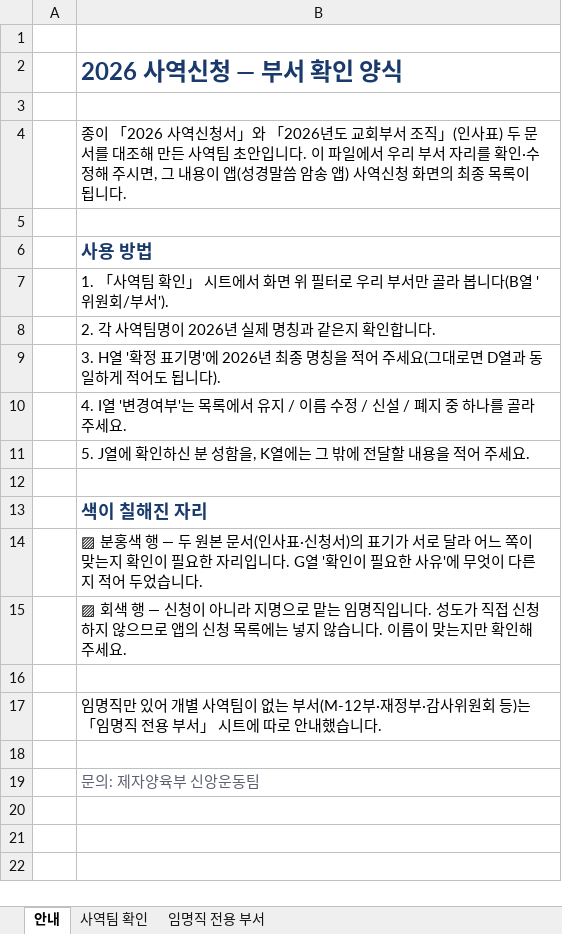
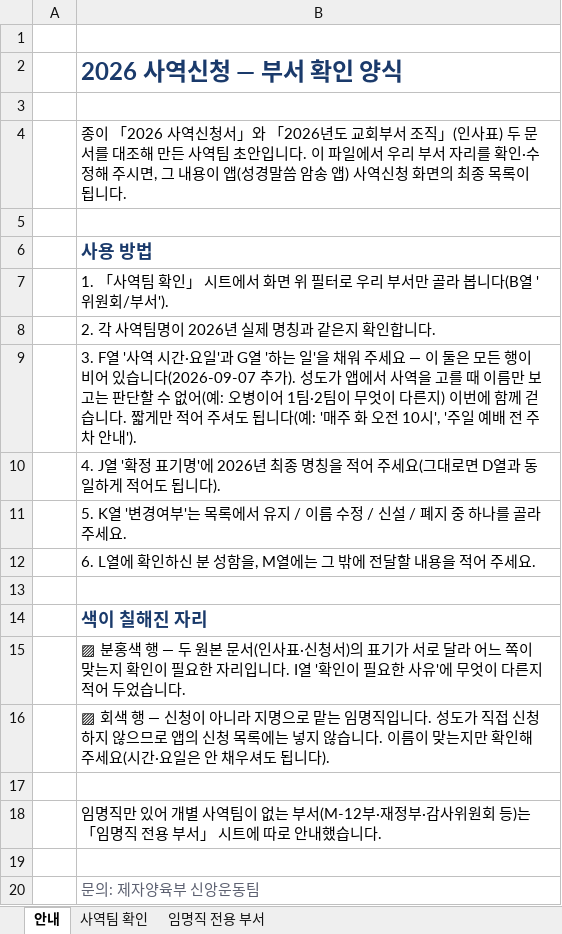
Before and after one commit to sewoongkim1/bible-memorize-church-app-v2, an Excel workbook: ministry/2026_사역신청_부서확인양식.xlsx, sheet 안내, drawn as a sheet; values as stored, in another font and other column widths than the file's, no borders; addresses are those after the commit; the diff names each change by its address in the sheet, - before the commit and + after, or states it on an @@ line.

```diff
--- a/ministry/2026_사역신청_부서확인양식.xlsx (sheet 안내)
+++ b/ministry/2026_사역신청_부서확인양식.xlsx (sheet 안내)
-B9: 3. H열 '확정 표기명'에 2026년 최종 명칭을 적어 주세요(그대로면 D열과 동일하게 적어도 됩니다).
+B9: 3. F열 '사역 시간·요일'과 G열 '하는 일'을 채워 주세요 — 이 둘은 모든 행이 비어 있습니다(2026-09-07 추가). 성도가 앱에서 사역을 고를 때 이름만 보고는 판단할 수 없어(예: 오병이어 1팀·2팀이 무엇이 다른지) 이번에 함께 걷습니다. 짧게만 적어 주셔도 됩니다(예: '매주 화 오전 10시', '주일 예배 전 주차 안내').
-B10: 4. I열 '변경여부'는 목록에서 유지 / 이름 수정 / 신설 / 폐지 중 하나를 골라 주세요.
+B10: 4. J열 '확정 표기명'에 2026년 최종 명칭을 적어 주세요(그대로면 D열과 동일하게 적어도 됩니다).
-B11: 5. J열에 확인하신 분 성함을, K열에는 그 밖에 전달할 내용을 적어 주세요…
+B11: 5. K열 '변경여부'는 목록에서 유지 / 이름 수정 / 신설 / 폐지 중 하나를 골라 주세요…
+row 12:  | 6. L열에 확인하신 분 성함을, M열에는 그 밖에 전달할 내용을 적어 주세요.
-B15: …입니다. G열 '확…
+B15: …입니다. I열 '확…
-B16: …주세요.
+B16: …주세요(시간·요일은 안 채우셔도 됩니다).
```
Also changed, not shown: sheet 사역팀 확인, 4 other files.
